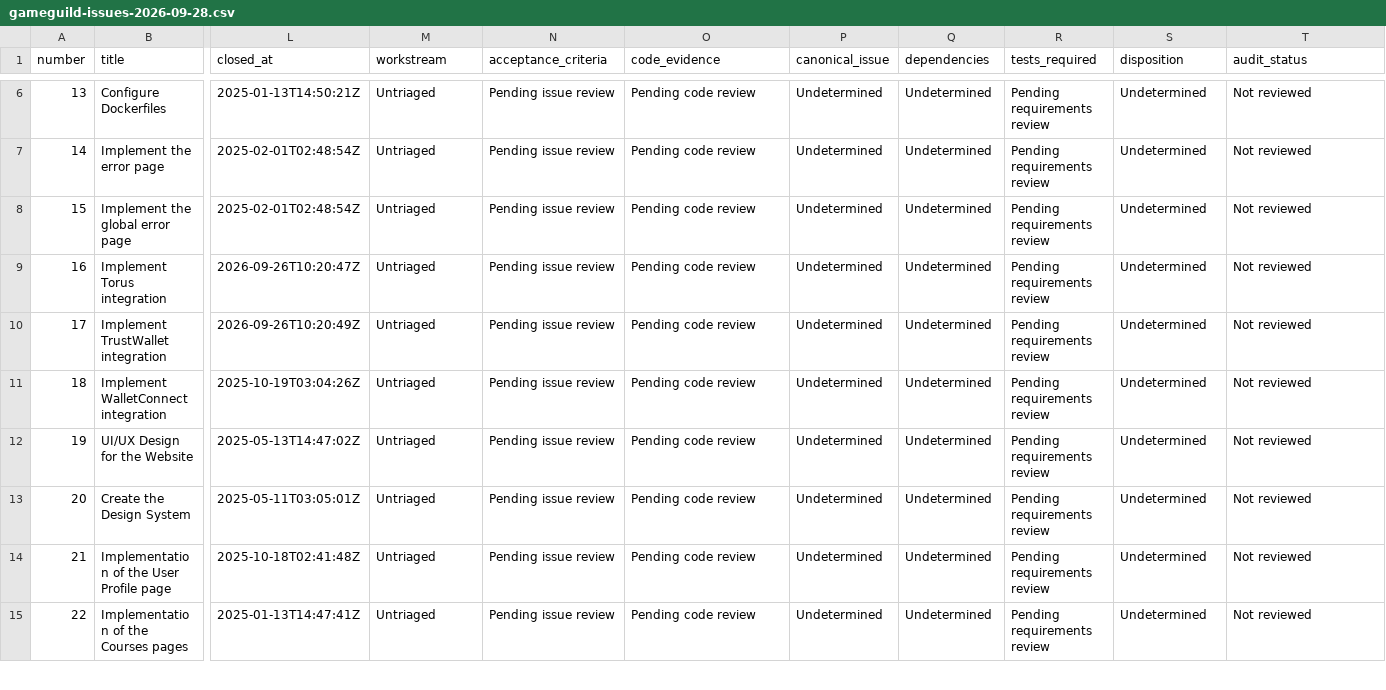
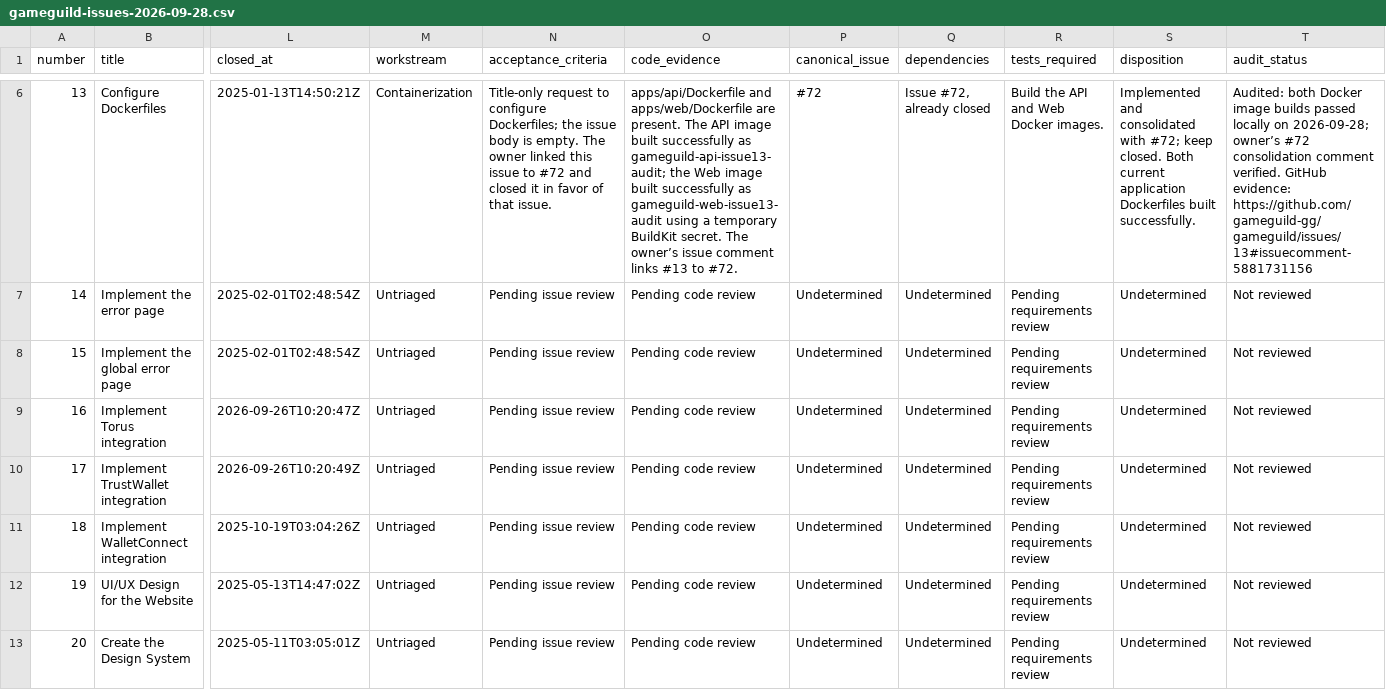
Before and after one commit to gameguild-gg/gameguild, a CSV file: docs/issue-audit/gameguild-issues-2026-09-28.csv, drawn as a sheet; only a part is shown, gaps mark what is left out; the shorter side is filled out with more unchanged rows; the diff covers the shown part only; the diff names each change by its address in the sheet, - before the commit and + after, or states it on an @@ line.

Commit message:
docs: audit legacy GameGuild issue closeouts

```diff
--- a/docs/issue-audit/gameguild-issues-2026-09-28.csv
+++ b/docs/issue-audit/gameguild-issues-2026-09-28.csv
-M6 (workstream): Untriaged
+M6 (workstream): Containerization
-N6 (acceptance_criteria): Pending issue review
+N6 (acceptance_criteria): Title-only request to configure Dockerfiles; the issue body is empty. The owner linked this issue to #72 and closed it in favor of that issue.
-O6 (code_evidence): Pending code review
+O6 (code_evidence): apps/api/Dockerfile and apps/web/Dockerfile are present. The API image built successfully as gameguild-api-issue13-audit; the Web image built successfully as gameguild-web-issue13-audit using a temporary BuildKit secret. The owner’s issue comment links #13 to #72.
-P6 (canonical_issue): Undetermined
+P6 (canonical_issue): #72
-Q6 (dependencies): Undetermined
+Q6 (dependencies): Issue #72, already closed
-R6 (tests_required): Pending requirements review
+R6 (tests_required): Build the API and Web Docker images.
-S6 (disposition): Undetermined
+S6 (disposition): Implemented and consolidated with #72; keep closed. Both current application Dockerfiles built successfully.
-T6 (audit_status): Not reviewed
+T6 (audit_status): Audited: both Docker image builds passed locally on 2026-09-28; owner’s #72 consolidation comment verified. GitHub evidence: https://github.com/gameguild-gg/gameguild/issues/13#issuecomment-5881731156
```
Also changed, not shown: 32 edited cells elsewhere in this file, 1 other file.
